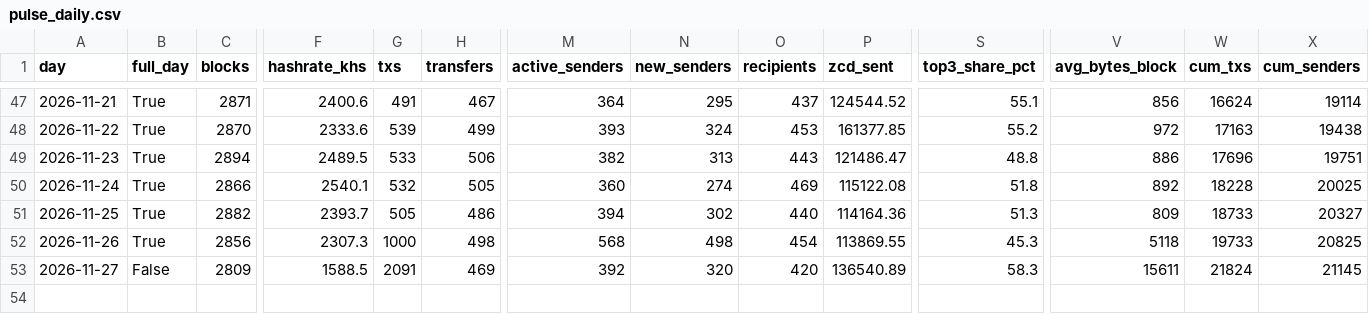
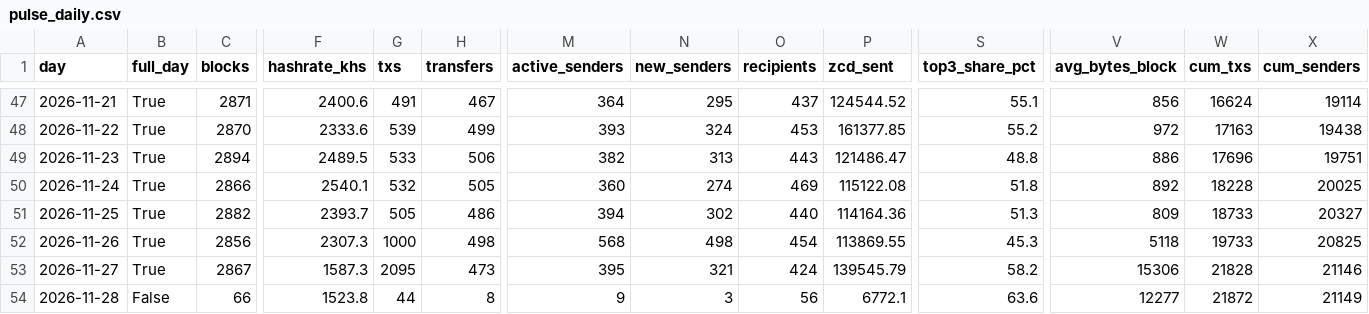
Before and after one commit to brilliantnodes/zycord-pulse, a CSV file: data/pulse_daily.csv, drawn as a sheet; only a part is shown, gaps mark what is left out; rows hold the shown columns only; the diff covers the shown part only; the diff names each change by its address in the sheet, - before the commit and + after, or states it on an @@ line.

Commit message:
Data: block 149,708, 2026-11-28T00:34:40Z

```diff
--- a/data/pulse_daily.csv
+++ b/data/pulse_daily.csv
-B53 (full_day): False
+B53 (full_day): True
-C53 (blocks): 2809
+C53 (blocks): 2867
-F53 (hashrate_khs): 1588.5
+F53 (hashrate_khs): 1587.3
-G53 (txs): 2091
+G53 (txs): 2095
-H53 (transfers): 469
+H53 (transfers): 473
-M53 (active_senders): 392
+M53 (active_senders): 395
-N53 (new_senders): 320
+N53 (new_senders): 321
-O53 (recipients): 420
+O53 (recipients): 424
-P53 (zcd_sent): 136540.89
+P53 (zcd_sent): 139545.79
-S53 (top3_share_pct): 58.3
+S53 (top3_share_pct): 58.2
-V53 (avg_bytes_block): 15611
+V53 (avg_bytes_block): 15306
-W53 (cum_txs): 21824
+W53 (cum_txs): 21828
-X53 (cum_senders): 21145
+X53 (cum_senders): 21146
+row 54: 2026-11-28 | False | 66 | 1523.8 | 44 | 8 | 9 | 3 | 56 | 6772.1 | 63.6 | 12277 | 21872 | 21149
```
Also changed, not shown: 1 edited cell elsewhere in this file, 5 other files.
